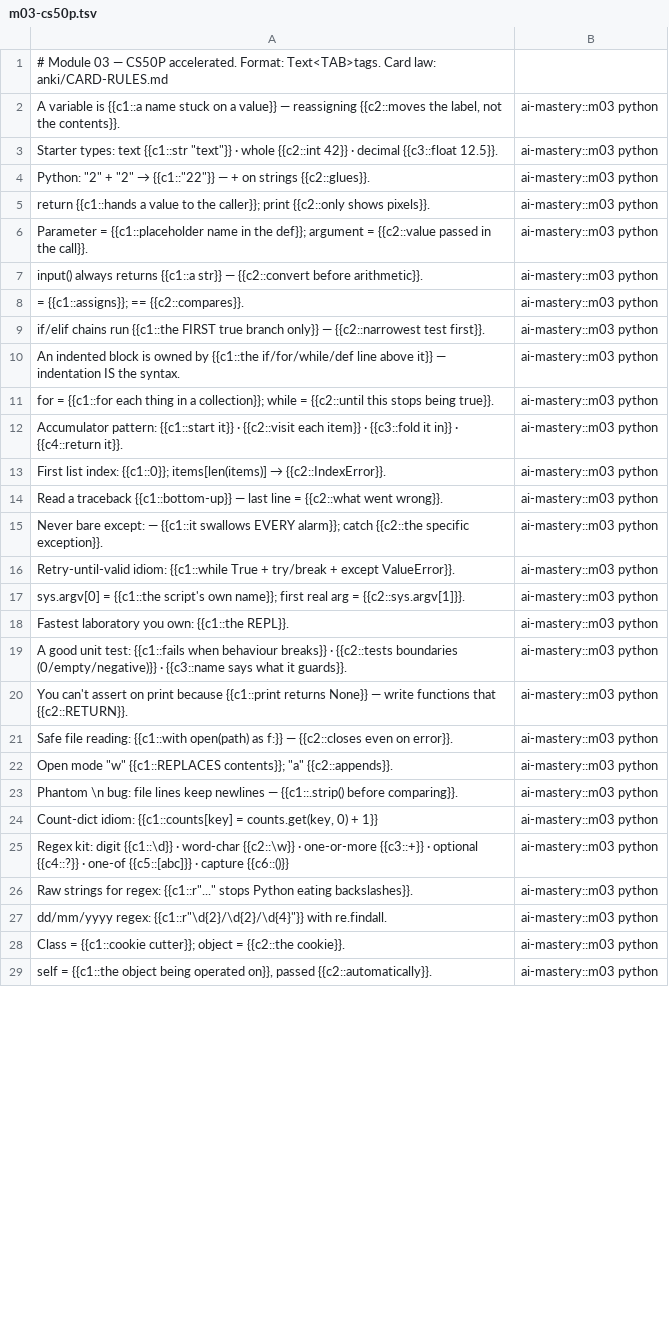
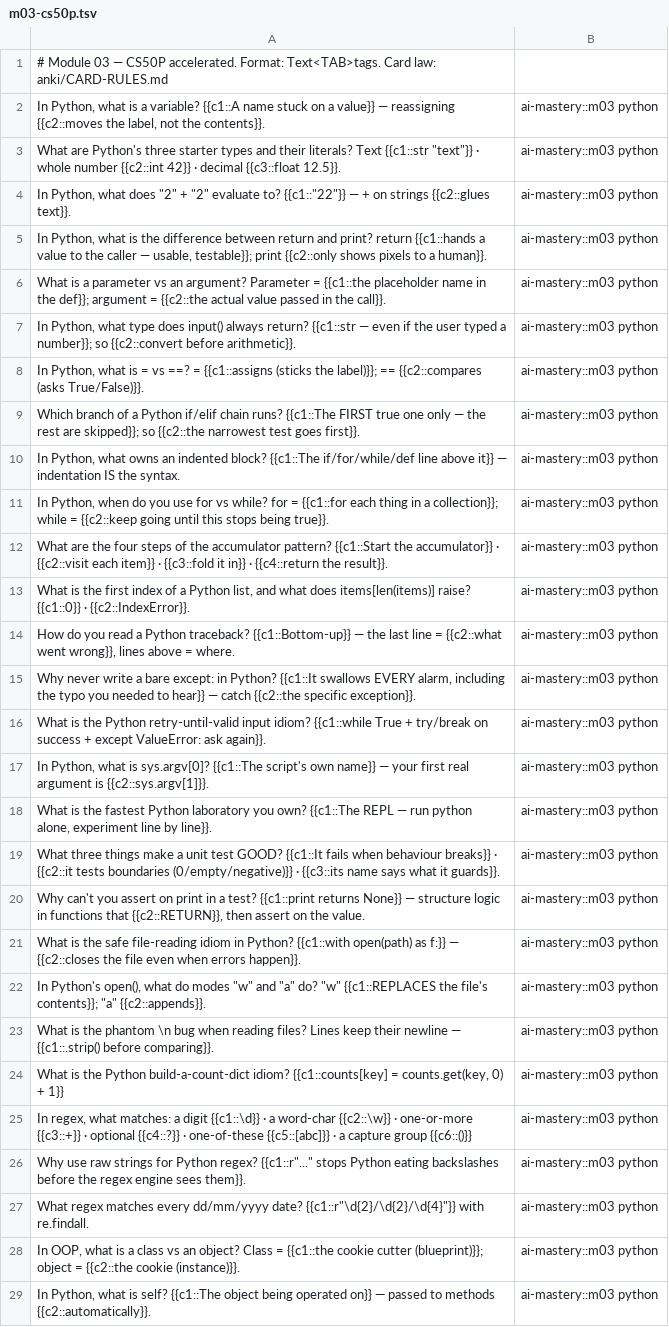
Before and after one commit to samrathsingh302/ai-mastery, a TSV file: anki/cards/m03-cs50p.tsv, drawn as a sheet; only a part is shown; the diff covers the shown part only; the diff names each change by its address in the sheet, - before the commit and + after, or states it on an @@ line.

Commit message:
anki deck v3: every question rewritten to stand on its own (Samrath's correction)
- his rule, now CARD-RULES.md rule 6: a stranger with the knowledge must be able to answer
  from the visible text alone - name the domain and subject, phrase real questions;
  minimum-information compresses the ANSWER, never the question's context
- all 15 card files rewritten accordingly (294 notes / 491 cards re-imported + verified)
- anki_import.py: HTML-escape & < > so cards like (?P<year>...) and 2>&1 render correctly
  (fields are HTML in Anki; unescaped brackets silently ate content) - escaping verified live

```diff
--- a/anki/cards/m03-cs50p.tsv
+++ b/anki/cards/m03-cs50p.tsv
-A2: A variable is {{c1::a name stuck…
+A2: In Python, what is a variable? {{c1::A name stuck…
-A3: Starter types: text {{c1::str "text"}} · whole {{c2::int 42}}…
+A3: What are Python's three starter types and their literals? Text {{c1::str "text"}} · whole number {{c2::int 42}}…
@@ A4: Python: "2" + "2" → {{c1::"22"}} — + on strings {{c2::glues}}. → In Python, what does "2" + "2" evaluate to? {{c1::"22"}} — + on strings {{c2::glues text}}. @@
-A5: return {{c1::hands a value to the caller}}; print {{c2::only shows pixels}}.
+A5: In Python, what is the difference between return and print? return {{c1::hands a value to the caller — usable, testable}}; print {{c2::only shows pixels to a human}}.
-A6: Parameter = {{c1::placeholder name in the def}}; argument = {{c2::value passed in…
+A6: What is a parameter vs an argument? Parameter = {{c1::the placeholder name in the def}}; argument = {{c2::the actual value passed in…
-A7: input() always returns {{c1::a str}} — {{c2::convert before…
+A7: In Python, what type does input() always return? {{c1::str — even if the user typed a number}}; so {{c2::convert before…
-A8: = {{c1::assigns}}; == {{c2::compares}}.
+A8: In Python, what is = vs ==? = {{c1::assigns (sticks the label)}}; == {{c2::compares (asks True/False)}}.
-A9: if/elif chains run {{c1::the FIRST true branch only}} — {{c2::narrowest test first}}.
+A9: Which branch of a Python if/elif chain runs? {{c1::The FIRST true one only — the rest are skipped}}; so {{c2::the narrowest test goes first}}.
-A10: An indented block is owned by {{c1::the if/for/while/def line…
+A10: In Python, what owns an indented block? {{c1::The if/for/while/def line…
-A11: for = {{c1::for each thing in a collection}}; while = {{c2::until this stops…
+A11: In Python, when do you use for vs while? for = {{c1::for each thing in a collection}}; while = {{c2::keep going until this stops…
-A12: Accumulator pattern: {{c1::start it}} · {{c2::visit each item}} · {{c3::fold it in}} · {{c4::return it}}.
+A12: What are the four steps of the accumulator pattern? {{c1::Start the accumulator}} · {{c2::visit each item}} · {{c3::fold it in}} · {{c4::return the result}}.
@@ A13: First list index: {{c1::0}}; items[len(items)] → {{c2::IndexError}}. → What is the first index of a Python list, and what does items[len(items)] raise? {{c1::0}} · {{c2::IndexError}}. @@
-A14: Read a traceback {{c1::bottom-up}} — last line = {{c2::what went wrong}}.
+A14: How do you read a Python traceback? {{c1::Bottom-up}} — the last line = {{c2::what went wrong}}, lines above = where.
-A15: Never bare except: — {{c1::it swallows EVERY alarm}}; catch {{c2::the…
+A15: Why never write a bare except: in Python? {{c1::It swallows EVERY alarm, including the typo you needed to hear}} — catch {{c2::the…
-A16: Retry-until-valid idiom: {{c1::while True + try/break + except ValueError}}.
+A16: What is the Python retry-until-valid input idiom? {{c1::while True + try/break on success + except ValueError: ask again}}.
-A17: sys.argv[0] = {{c1::the script's own name}}; first real arg = {{c2::sys.argv[1]}}.
+A17: In Python, what is sys.argv[0]? {{c1::The script's own name}} — your first real argument is {{c2::sys.argv[1]}}.
-A18: Fastest laboratory you own: {{c1::the REPL}}.
+A18: What is the fastest Python laboratory you own? {{c1::The REPL — run python alone, experiment line by line}}.
-A19: A good unit test: {{c1::fails when behaviour breaks}} · {{c2::tests boundaries (0/empty/negative)}} · {{c3::name says what…
+A19: What three things make a unit test GOOD? {{c1::It fails when behaviour breaks}} · {{c2::it tests boundaries (0/empty/negative)}} · {{c3::its name says what…
-A20: You can't assert on print because {{c1::print returns None}} — write functions that {{c2::RETURN}}.
+A20: Why can't you assert on print in a test? {{c1::print returns None}} — structure logic in functions that {{c2::RETURN}}, then assert on the value.
-A21: Safe file reading: {{c1::with open(path) as f:}} — {{c2::closes even on error}}.
+A21: What is the safe file-reading idiom in Python? {{c1::with open(path) as f:}} — {{c2::closes the file even when errors happen}}.
-A22: Open mode "w" {{c1::REPLACES contents}}; "a"…
+A22: In Python's open(), what do modes "w" and "a" do? "w" {{c1::REPLACES the file's contents}}; "a"…
-A23: Phantom \n bug: file lines keep newlines — {{c1::.strip()…
+A23: What is the phantom \n bug when reading files? Lines keep their newline — {{c1::.strip()…
-A24: Count-dict idiom: {{c1::counts[key] =…
+A24: What is the Python build-a-count-dict idiom? {{c1::counts[key] =…
-A25: Regex kit: digit {{c1::\d}} · word-char {{c2::\w}} · one-or-more {{c3::+}} · optional {{c4::?}} · one-of {{c5::[abc]}} · capture {{c6::()}}
+A25: In regex, what matches: a digit {{c1::\d}} · a word-char {{c2::\w}} · one-or-more {{c3::+}} · optional {{c4::?}} · one-of-these {{c5::[abc]}} · a capture group {{c6::()}}
-A26: Raw strings for regex: {{c1::r"..." stops Python eating backslashes}}.
+A26: Why use raw strings for Python regex? {{c1::r"..." stops Python eating backslashes before the regex engine sees them}}.
-A27: dd/mm/yyyy regex: {{c1::r"\d{2}/\d{2}/\d{4}"}} with…
+A27: What regex matches every dd/mm/yyyy date? {{c1::r"\d{2}/\d{2}/\d{4}"}} with…
-A28: Class = {{c1::cookie cutter}}; object = {{c2::the cookie}}.
+A28: In OOP, what is a class vs an object? Class = {{c1::the cookie cutter (blueprint)}}; object = {{c2::the cookie (instance)}}.
-A29: self = {{c1::the object being operated on}}, passed {{c2::automatically}}.
+A29: In Python, what is self? {{c1::The object being operated on}} — passed to methods {{c2::automatically}}.
```
Also changed, not shown: 5 edited cells elsewhere in this file, anki/cards/m04-automate.tsv, anki/cards/m05-git.tsv, 14 other files.
